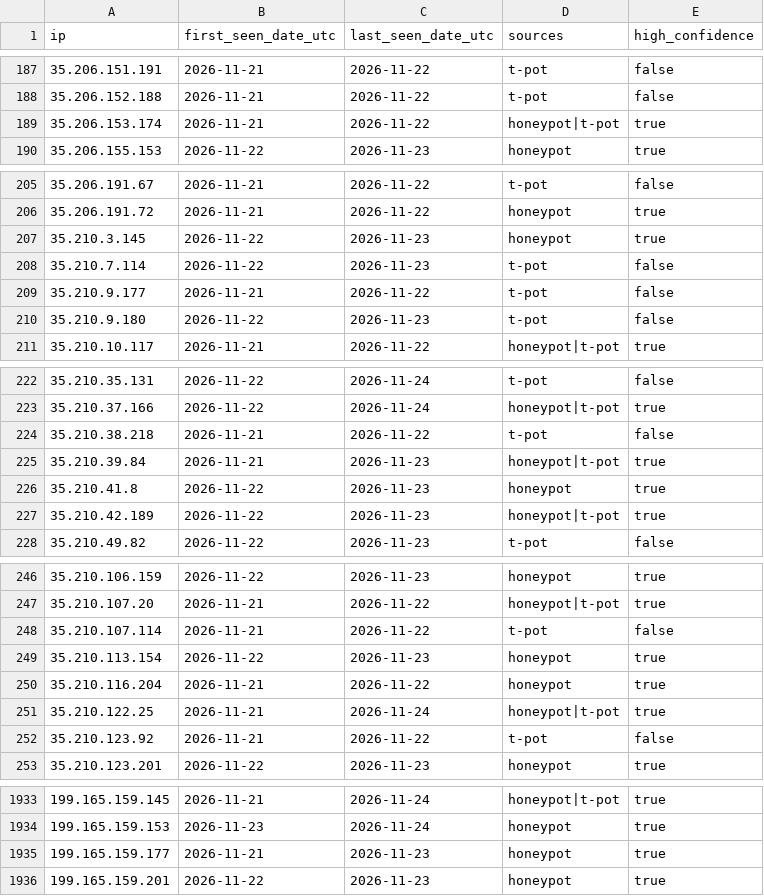
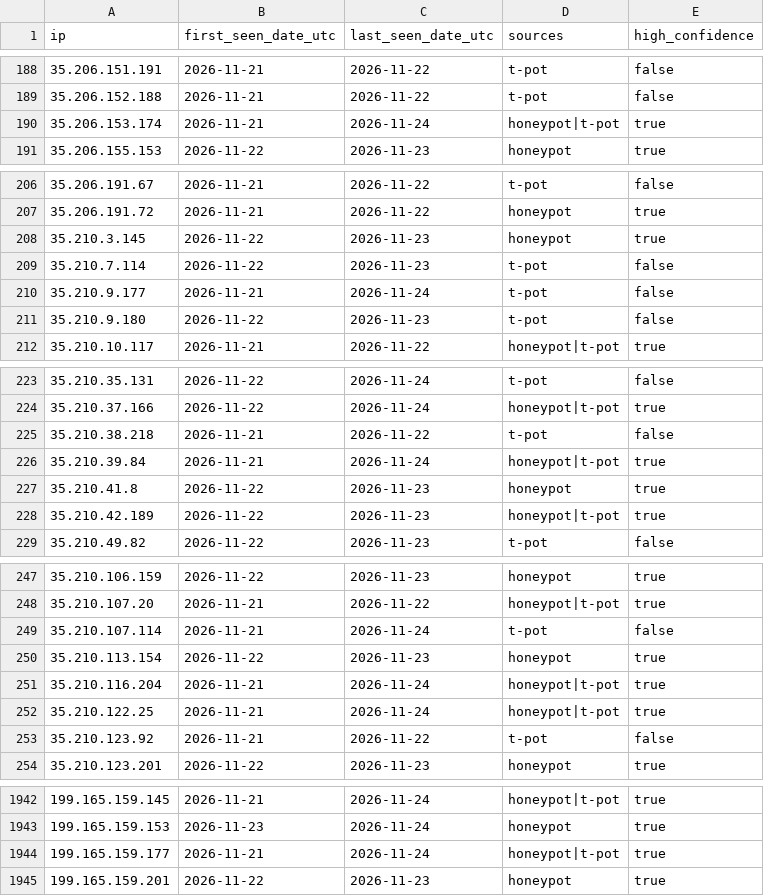
Before and after one commit to kotivahdit/blocklist, a CSV file: ipv4-all-7d.csv, drawn as a sheet; only a part is shown, gaps mark what is left out; the diff covers the shown part only.

```diff
--- a/ipv4-all-7d.csv
+++ b/ipv4-all-7d.csv
@@ -188,3 +189,3 @@ ip,first_seen_date_utc,last_seen_date_utc,sources,high_confidence
 35.206.152.188,2026-11-21,2026-11-22,t-pot,false
-35.206.153.174,2026-11-21,2026-11-22,honeypot|t-pot,true
+35.206.153.174,2026-11-21,2026-11-24,honeypot|t-pot,true
 35.206.155.153,2026-11-22,2026-11-23,honeypot,true
@@ -208,3 +209,3 @@ ip,first_seen_date_utc,last_seen_date_utc,sources,high_confidence
 35.210.7.114,2026-11-22,2026-11-23,t-pot,false
-35.210.9.177,2026-11-21,2026-11-22,t-pot,false
+35.210.9.177,2026-11-21,2026-11-24,t-pot,false
 35.210.9.180,2026-11-22,2026-11-23,t-pot,false
@@ -224,3 +225,3 @@ ip,first_seen_date_utc,last_seen_date_utc,sources,high_confidence
 35.210.38.218,2026-11-21,2026-11-22,t-pot,false
-35.210.39.84,2026-11-21,2026-11-23,honeypot|t-pot,true
+35.210.39.84,2026-11-21,2026-11-24,honeypot|t-pot,true
 35.210.41.8,2026-11-22,2026-11-23,honeypot,true
@@ -247,5 +248,5 @@ ip,first_seen_date_utc,last_seen_date_utc,sources,high_confidence
 35.210.107.20,2026-11-21,2026-11-22,honeypot|t-pot,true
-35.210.107.114,2026-11-21,2026-11-22,t-pot,false
+35.210.107.114,2026-11-21,2026-11-24,t-pot,false
 35.210.113.154,2026-11-22,2026-11-23,honeypot,true
-35.210.116.204,2026-11-21,2026-11-22,honeypot,true
+35.210.116.204,2026-11-21,2026-11-24,honeypot|t-pot,true
 35.210.122.25,2026-11-21,2026-11-24,honeypot|t-pot,true
@@ -1934,3 +1943,3 @@ ip,first_seen_date_utc,last_seen_date_utc,sources,high_confidence
 199.165.159.153,2026-11-23,2026-11-24,honeypot,true
-199.165.159.177,2026-11-21,2026-11-23,honeypot,true
+199.165.159.177,2026-11-21,2026-11-24,honeypot|t-pot,true
 199.165.159.201,2026-11-22,2026-11-23,honeypot,true
```
Also changed, not shown: 9 added rows and 15 edited cells elsewhere in this file, misp/hashes.csv, 9 other files.
